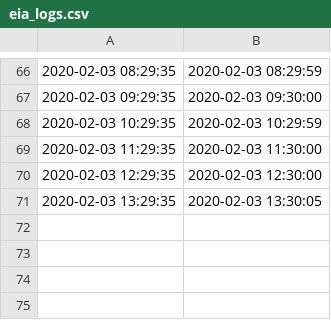
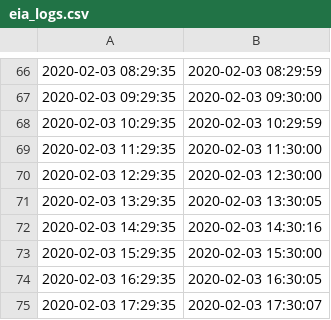
Before and after one commit to ndoroud/insight_project, a CSV file: logs/eia_logs.csv, drawn as a sheet; only a part is shown, gaps mark what is left out; the diff names each change by its address in the sheet, - before the commit and + after, or states it on an @@ line.

```diff
--- a/logs/eia_logs.csv
+++ b/logs/eia_logs.csv
+row 72: 2020-02-03 14:29:35 | 2020-02-03 14:30:16
+row 73: 2020-02-03 15:29:35 | 2020-02-03 15:30:00
+row 74: 2020-02-03 16:29:35 | 2020-02-03 16:30:05
+row 75: 2020-02-03 17:29:35 | 2020-02-03 17:30:07
```
Also changed, not shown: 1 other file.
